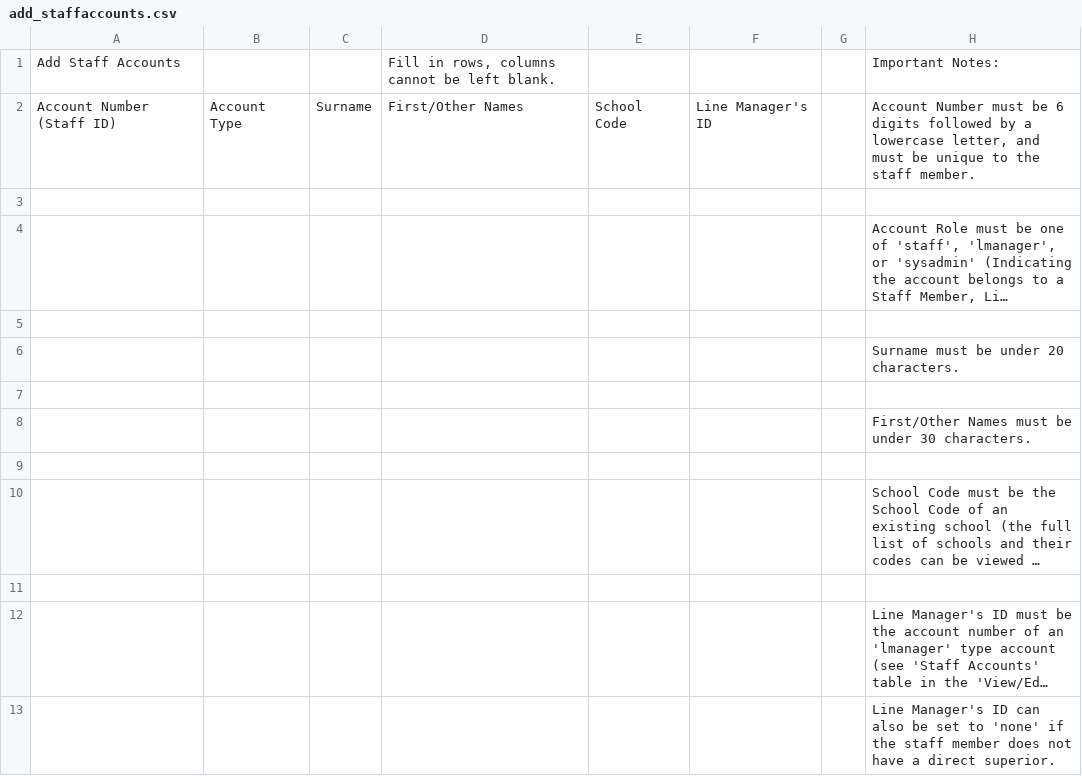
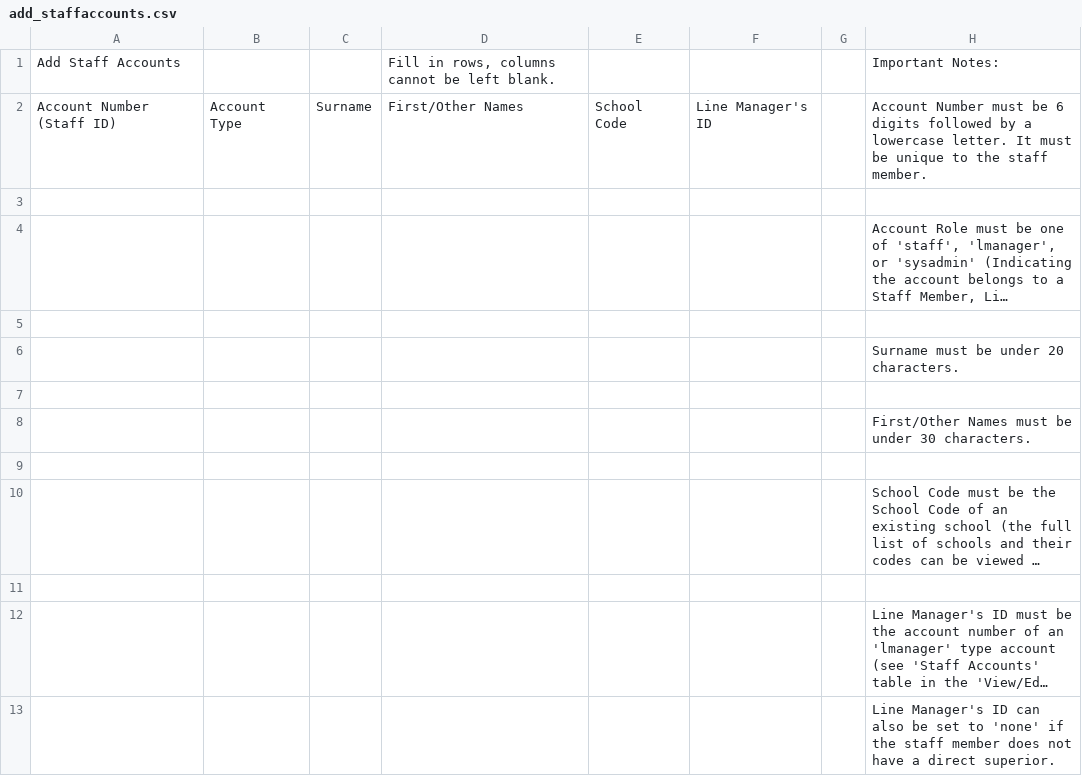
Before and after one commit to wonheeq/staff-holiday-helper, a CSV file: public/csv_templates/add_staffaccounts.csv, drawn as a sheet; long unchanged cells end in ….

```diff
--- a/public/csv_templates/add_staffaccounts.csv
+++ b/public/csv_templates/add_staffaccounts.csv
@@ -1,3 +1,3 @@
 Add Staff Accounts,,,"Fill in rows, columns cannot be left blank. ",,,,Important Notes:,,,,,,,,,,,,
-Account Number (Staff ID),Account Type,Surname,First/Other Names,School Code,Line Manager's ID,,"Account Number must be 6 digits followed by a lowercase letter, and must be unique to the staff member.",,,,,,,,,,,,
+Account Number (Staff ID),Account Type,Surname,First/Other Names,School Code,Line Manager's ID,,"Account Number must be 6 digits followed by a lowercase letter. It must be unique to the staff member.",,,,,,,,,,,,
 ,,,,,,,,,,,,,,,,,,,
```
Also changed, not shown: public/csv_templates/add_accountroles.csv, 2 other files.
